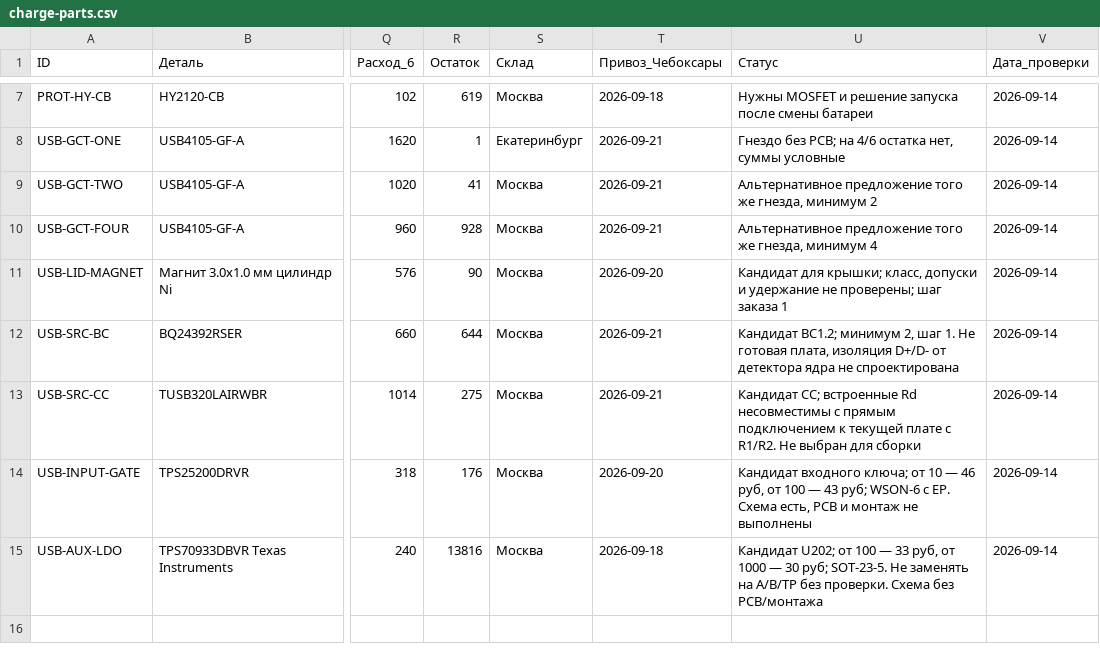
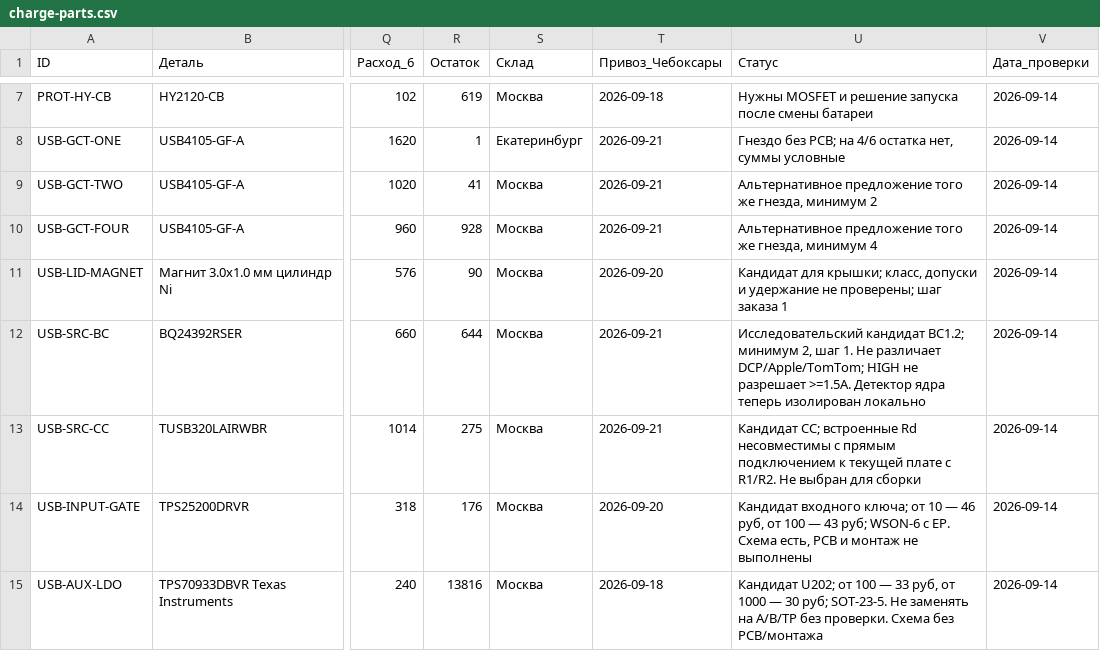
Before and after one commit to BlowYourBrain/RaceRemote, a CSV file: docs/charge-parts.csv, drawn as a sheet; only a part is shown, gaps mark what is left out; the diff names each change by its address in the sheet, - before the commit and + after, or states it on an @@ line.

```diff
--- a/docs/charge-parts.csv
+++ b/docs/charge-parts.csv
-U12 (Статус): Кандидат BC1.2; минимум 2, шаг 1. Не готовая плата, изоляция D+/D- от детектора ядра не спроектирована
+U12 (Статус): Исследовательский кандидат BC1.2; минимум 2, шаг 1. Не различает DCP/Apple/TomTom; HIGH не разрешает >=1.5A. Детектор ядра теперь изолирован локально
```
Also changed, not shown: hardware/charge-core/bom.csv, 16 other files.
